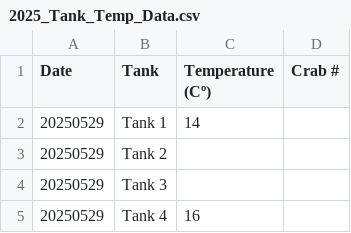
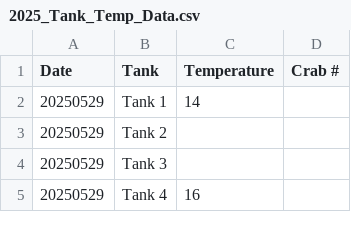
Before and after one commit to chloe-gilligan/Nucella_2025, a CSV file: data/2025_Tank_Temp_Data.csv, drawn as a sheet; only a part is shown; the diff names each change by its address in the sheet, - before the commit and + after, or states it on an @@ line.

Commit message:
updating temp data for R

```diff
--- a/data/2025_Tank_Temp_Data.csv
+++ b/data/2025_Tank_Temp_Data.csv
-C1: Temperature (Cº)
+C1: Temperature
```
Also changed, not shown: 2 other files.
